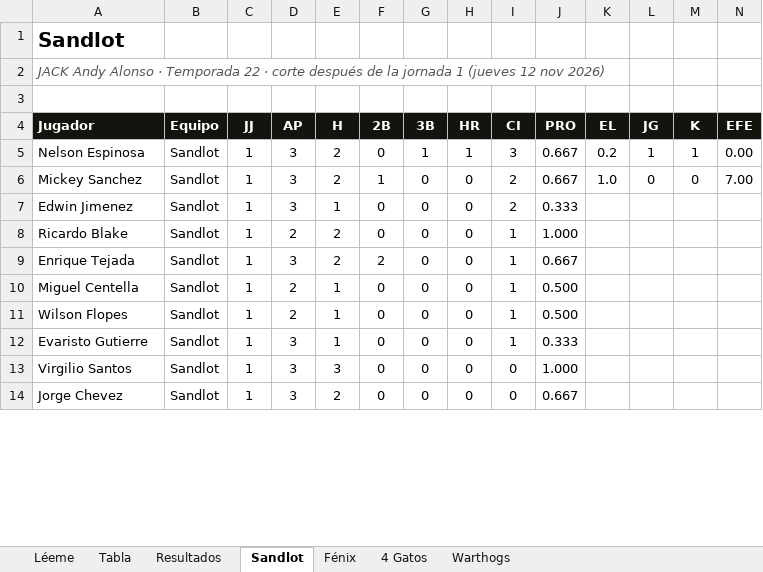
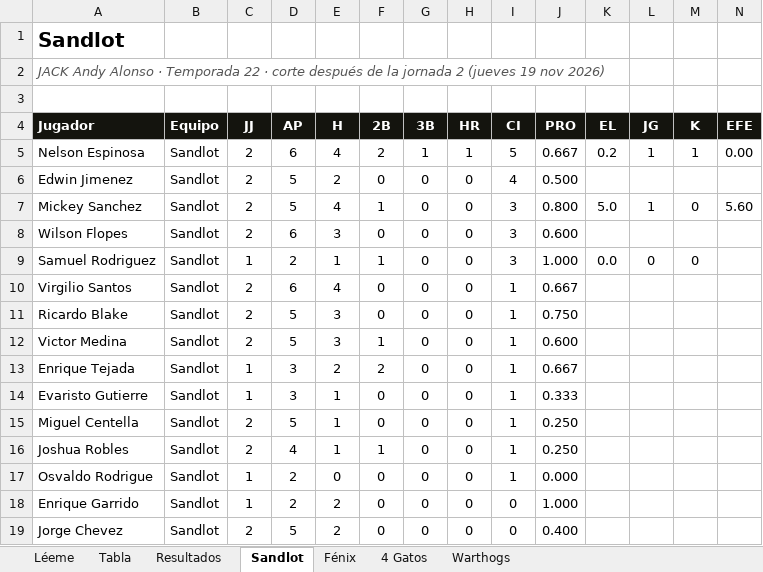
Before and after one commit to lamellaleague/lamellaleague.github.io, an Excel workbook: jack22-numeros.xlsx, sheet Sandlot, drawn as a sheet; only a part is shown; values as stored, in another font and other column widths than the file's, no borders; removed rows and columns are numbered as before the commit, all else as after; the diff covers the shown part only; the diff names each change by its address in the sheet, - before the commit and + after, or states it on an @@ line.

```diff
--- a/jack22-numeros.xlsx (sheet Sandlot)
+++ b/jack22-numeros.xlsx (sheet Sandlot)
-A2 (Jugador): …la jornada 1 (jueves 12 nov 2026)
+A2 (Jugador): …la jornada 2 (jueves 19 nov 2026)
-C5 (JJ): 1
+C5 (JJ): 2
-D5 (AP): 3
+D5 (AP): 6
-E5 (H): 2
+E5 (H): 4
-F5 (2B): 0
+F5 (2B): 2
-I5 (CI): 3
+I5 (CI): 5
-row 6: Mickey Sanchez | Sandlot | 1 | 3 | 2 | 1 | 0 | 0 | 2 | 0.667 | 1.0 | 0 | 0 | 7.00
-C6 (JJ): 1
+C6 (JJ): 2
-D6 (AP): 3
+D6 (AP): 5
-E6 (H): 1
+E6 (H): 2
-I6 (CI): 2
+I6 (CI): 4
-J6 (PRO): 0.333
+J6 (PRO): 0.500
+row 7: Mickey Sanchez | Sandlot | 2 | 5 | 4 | 1 | 0 | 0 | 3 | 0.800 | 5.0 | 1 | 0 | 5.60
+row 8: Wilson Flopes | Sandlot | 2 | 6 | 3 | 0 | 0 | 0 | 3 | 0.600
+row 9: Samuel Rodriguez | Sandlot | 1 | 2 | 1 | 1 | 0 | 0 | 3 | 1.000 | 0.0 | 0 | 0
+row 10: Virgilio Santos | Sandlot | 2 | 6 | 4 | 0 | 0 | 0 | 1 | 0.667
-C11 (JJ): 1
+C11 (JJ): 2
-D11 (AP): 2
+D11 (AP): 5
-E11 (H): 2
+E11 (H): 3
-J11 (PRO): 1.000
+J11 (PRO): 0.750
+row 12: Victor Medina | Sandlot | 2 | 5 | 3 | 1 | 0 | 0 | 1 | 0.600
-row 10: Miguel Centella | Sandlot | 1 | 2 | 1 | 0 | 0 | 0 | 1 | 0.500
-row 11: Wilson Flopes | Sandlot | 1 | 2 | 1 | 0 | 0 | 0 | 1 | 0.500
+row 15: Miguel Centella | Sandlot | 2 | 5 | 1 | 0 | 0 | 0 | 1 | 0.250
+row 16: Joshua Robles | Sandlot | 2 | 4 | 1 | 1 | 0 | 0 | 1 | 0.250
+row 17: Osvaldo Rodrigue | Sandlot | 1 | 2 | 0 | 0 | 0 | 0 | 1 | 0.000
-A18 (Jugador): Virgilio Santos
+A18 (Jugador): Enrique Garrido
-D18 (AP): 3
+D18 (AP): 2
-E18 (H): 3
+E18 (H): 2
-C19 (JJ): 1
+C19 (JJ): 2
-D19 (AP): 3
+D19 (AP): 5
-J19 (PRO): 0.667
+J19 (PRO): 0.400
```
Also changed, not shown: 1 added row and 7 edited cells elsewhere in this sheet, sheet 4 Gatos, sheet Fénix, sheet Warthogs, sheet Tabla, sheet Resultados, sheet Léeme, 2 other files.
